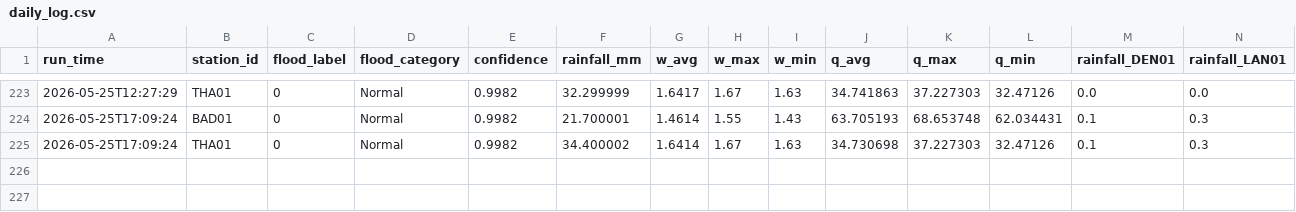
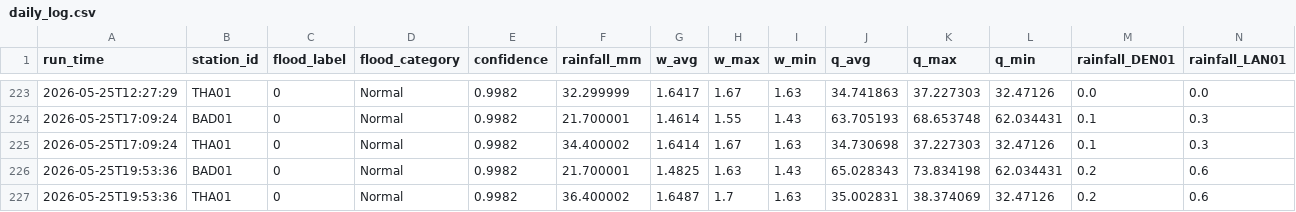
Before and after one commit to shehanhimasha/RTFD_Model, a CSV file: data/live/daily_log.csv, drawn as a sheet; only a part is shown, gaps mark what is left out; rows hold the shown columns only; the diff names each change by its address in the sheet, - before the commit and + after, or states it on an @@ line.

```diff
--- a/data/live/daily_log.csv
+++ b/data/live/daily_log.csv
+row 226: 2026-05-25T19:53:36 | BAD01 | 0 | Normal | 0.9982 | 21.700001 | 1.4825 | 1.63 | 1.43 | 65.028343 | 73.834198 | 62.034431 | 0.2 | 0.6
+row 227: 2026-05-25T19:53:36 | THA01 | 0 | Normal | 0.9982 | 36.400002 | 1.6487 | 1.7 | 1.63 | 35.002831 | 38.374069 | 32.47126 | 0.2 | 0.6
```
Also changed, not shown: 3 other files.
